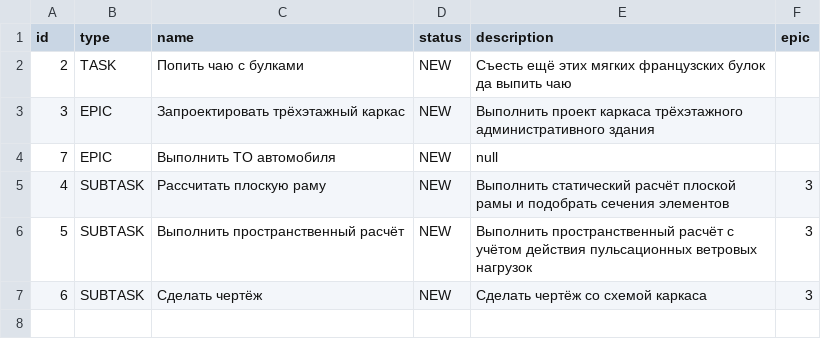
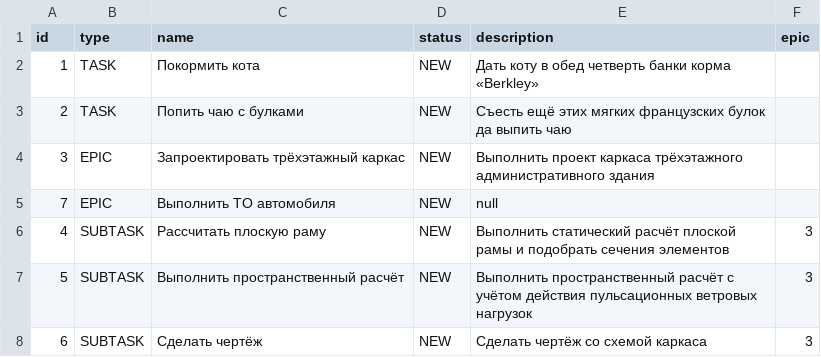
Before and after one commit to damikhaylov/java-sprint2-hw, a CSV file: tasks.csv, drawn as a sheet.

Commit message:
feat: создать метод main с тестовым сценарием в классе FileBackedTasksManager

```diff
--- a/tasks.csv
+++ b/tasks.csv
@@ -1,2 +1,3 @@
 id,type,name,status,description,epic
+1,TASK,Покормить кота,NEW,Дать коту в обед четверть банки корма «Berkley»,
 2,TASK,Попить чаю с булками,NEW,Съесть ещё этих мягких французских булок да выпить чаю,
```
Also changed, not shown: 3 other files.
